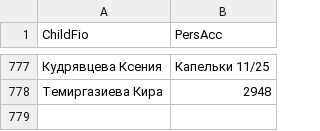
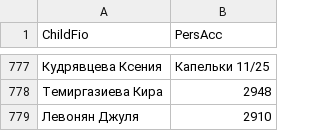
Before and after one commit to dshi4vlg-beep/qr, a CSV file: data.csv, drawn as a sheet; only a part is shown, gaps mark what is left out; the diff names each change by its address in the sheet, - before the commit and + after, or states it on an @@ line.

Commit message:
Update data.csv

```diff
--- a/data.csv
+++ b/data.csv
+row 779: Левонян Джуля | 2910
```
